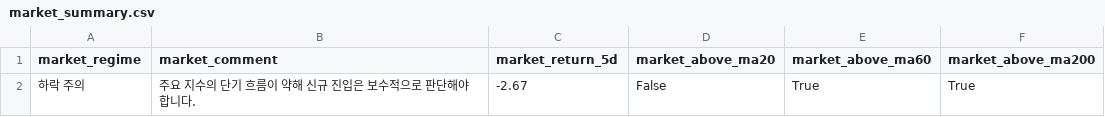
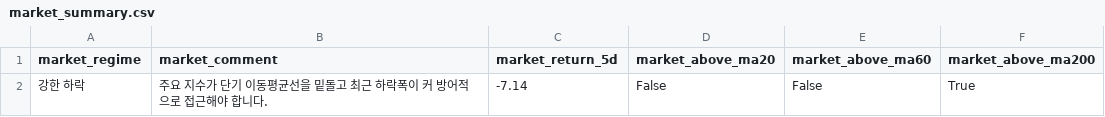
Before and after one commit to kyungseokpark/Stock_Agent_rev, a CSV file: output/us/market_summary.csv, drawn as a sheet; removed rows and columns are numbered as before the commit, all else as after; the diff names each change by its address in the sheet, - before the commit and + after, or states it on an @@ line.

```diff
--- a/output/us/market_summary.csv
+++ b/output/us/market_summary.csv
-row 2: 하락 주의 | 주요 지수의 단기 흐름이 약해 신규 진입은 보수적으로 판단해야 합니다. | -2.67 | False | True | True
+row 2: 강한 하락 | 주요 지수가 단기 이동평균선을 밑돌고 최근 하락폭이 커 방어적으로 접근해야 합니다. | -7.14 | False | False | True
```
Also changed, not shown: output/us/full_result.csv, output/us/top5.csv, 5 other files.
